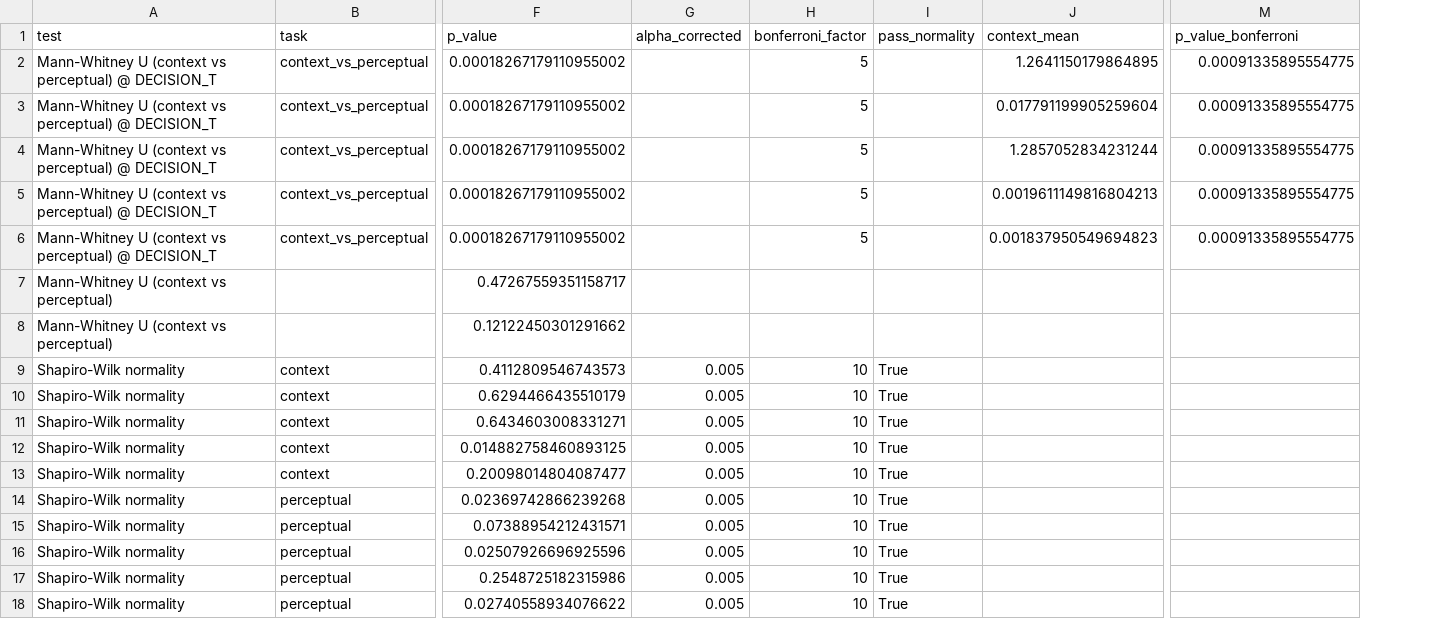
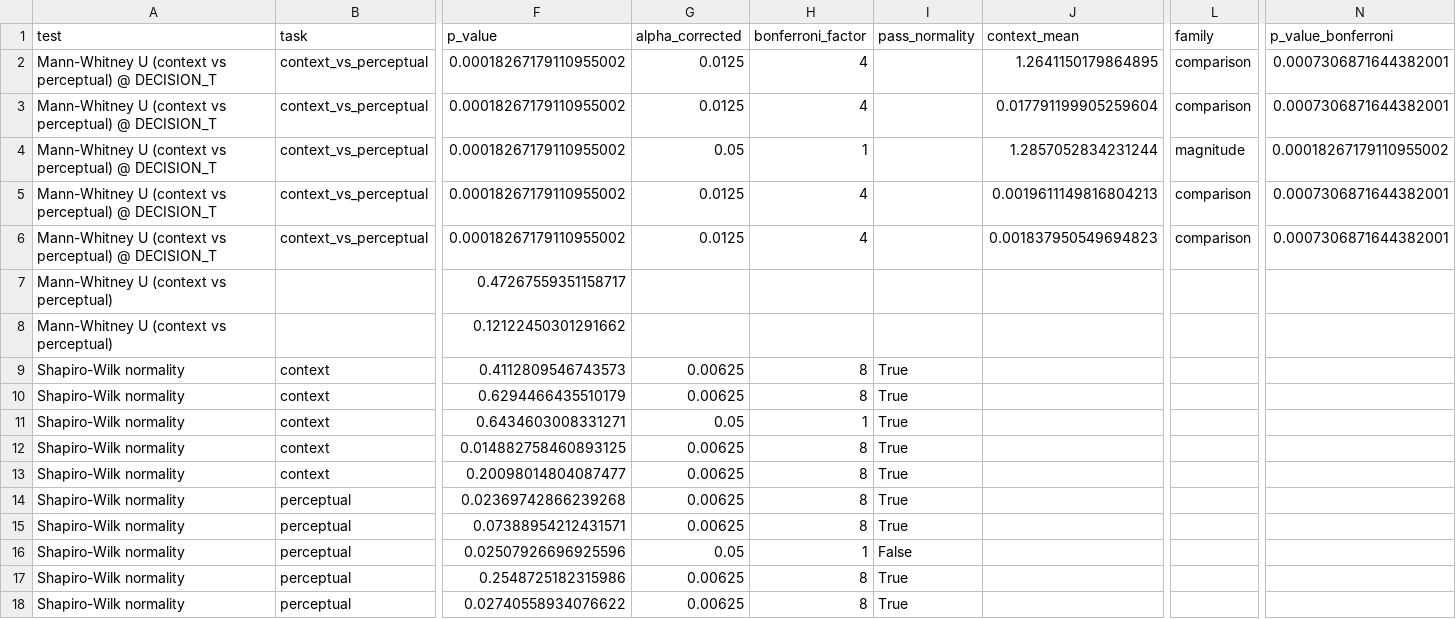
Before and after one commit to jgendra/info-decomposition-RNNs, a CSV file: results/pid_outputs/stats_summary.csv, drawn as a sheet; only a part is shown, gaps mark what is left out; addresses are those after the commit; the diff names each change by its address in the sheet, - before the commit and + after, or states it on an @@ line.

Commit message:
Corrected bonferroni factor Figures 3 and 4 PID analysis

```diff
--- a/results/pid_outputs/stats_summary.csv
+++ b/results/pid_outputs/stats_summary.csv
+column L (family), rows 2-6: comparison | comparison | magnitude | comparison | comparison
-G2:G3 (alpha_corrected): (empty)
+G2:G3 (alpha_corrected): 0.0125
-H2:H3 (bonferroni_factor): 5
+H2:H3 (bonferroni_factor): 4
-N2:N3 (p_value_bonferroni): 0.00091335895554775
+N2:N3 (p_value_bonferroni): 0.0007306871644382001
-G4 (alpha_corrected): (empty)
+G4 (alpha_corrected): 0.05
-H4 (bonferroni_factor): 5
+H4 (bonferroni_factor): 1
-N4 (p_value_bonferroni): 0.00091335895554775
+N4 (p_value_bonferroni): 0.00018267179110955002
-G5:G6 (alpha_corrected): (empty)
+G5:G6 (alpha_corrected): 0.0125
-H5:H6 (bonferroni_factor): 5
+H5:H6 (bonferroni_factor): 4
-N5:N6 (p_value_bonferroni): 0.00091335895554775
+N5:N6 (p_value_bonferroni): 0.0007306871644382001
-G9:G10 (alpha_corrected): 0.005
+G9:G10 (alpha_corrected): 0.00625
-H9:H10 (bonferroni_factor): 10
+H9:H10 (bonferroni_factor): 8
-G11 (alpha_corrected): 0.005
+G11 (alpha_corrected): 0.05
-H11 (bonferroni_factor): 10
+H11 (bonferroni_factor): 1
-G12:G15 (alpha_corrected): 0.005
+G12:G15 (alpha_corrected): 0.00625
-H12:H15 (bonferroni_factor): 10
+H12:H15 (bonferroni_factor): 8
-G16 (alpha_corrected): 0.005
+G16 (alpha_corrected): 0.05
-H16 (bonferroni_factor): 10
+H16 (bonferroni_factor): 1
-I16 (pass_normality): True
+I16 (pass_normality): False
-G17:G18 (alpha_corrected): 0.005
+G17:G18 (alpha_corrected): 0.00625
-H17:H18 (bonferroni_factor): 10
+H17:H18 (bonferroni_factor): 8
```
Also changed, not shown: 2 other files.
